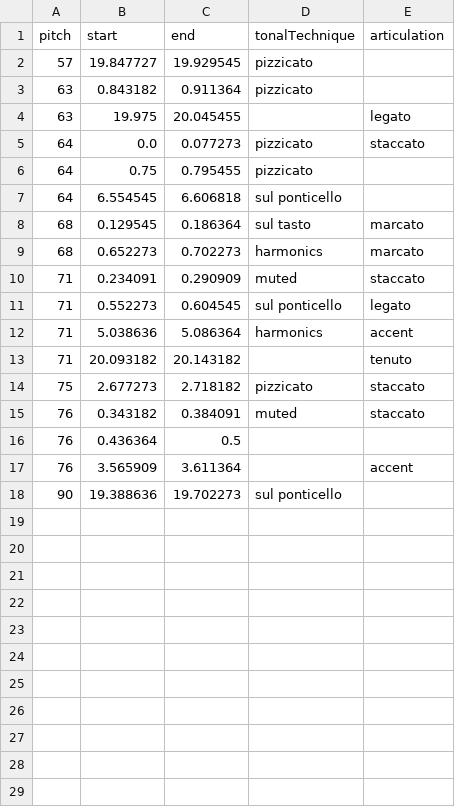
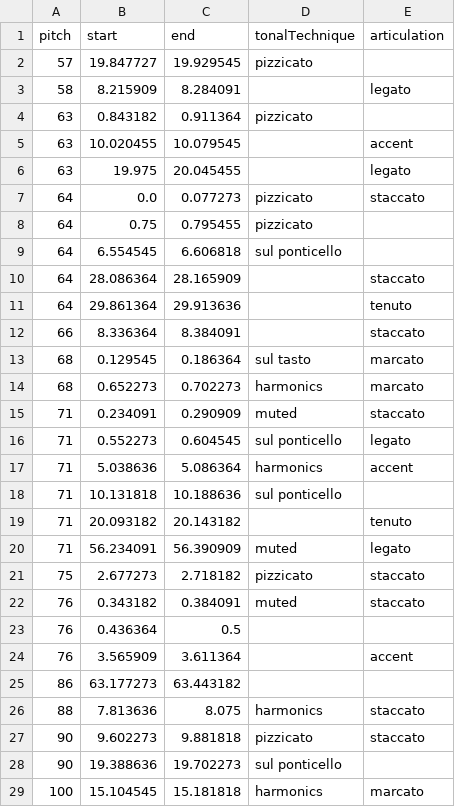
Before and after one commit to tklovln/audio-midi-marker, a CSV file: data/paganini_aligned/annotation.csv, drawn as a sheet.

```diff
--- a/data/paganini_aligned/annotation.csv
+++ b/data/paganini_aligned/annotation.csv
@@ -2,3 +2,5 @@ pitch,start,end,tonalTechnique,articulation
 57,19.847727,19.929545,pizzicato,
+58,8.215909,8.284091,,legato
 63,0.843182,0.911364,pizzicato,
+63,10.020455,10.079545,,accent
 63,19.975,20.045455,,legato
@@ -7,2 +9,5 @@ pitch,start,end,tonalTechnique,articulation
 64,6.554545,6.606818,sul ponticello,
+64,28.086364,28.165909,,staccato
+64,29.861364,29.913636,,tenuto
+66,8.336364,8.384091,,staccato
 68,0.129545,0.186364,sul tasto,marcato
@@ -12,3 +17,5 @@ pitch,start,end,tonalTechnique,articulation
 71,5.038636,5.086364,harmonics,accent
+71,10.131818,10.188636,sul ponticello,
 71,20.093182,20.143182,,tenuto
+71,56.234091,56.390909,muted,legato
 75,2.677273,2.718182,pizzicato,staccato
@@ -17,2 +24,6 @@ pitch,start,end,tonalTechnique,articulation
 76,3.565909,3.611364,,accent
+86,63.177273,63.443182,,
+88,7.813636,8.075,harmonics,staccato
+90,9.602273,9.881818,pizzicato,staccato
 90,19.388636,19.702273,sul ponticello,
+100,15.104545,15.181818,harmonics,marcato
```
Also changed, not shown: 8 other files.
